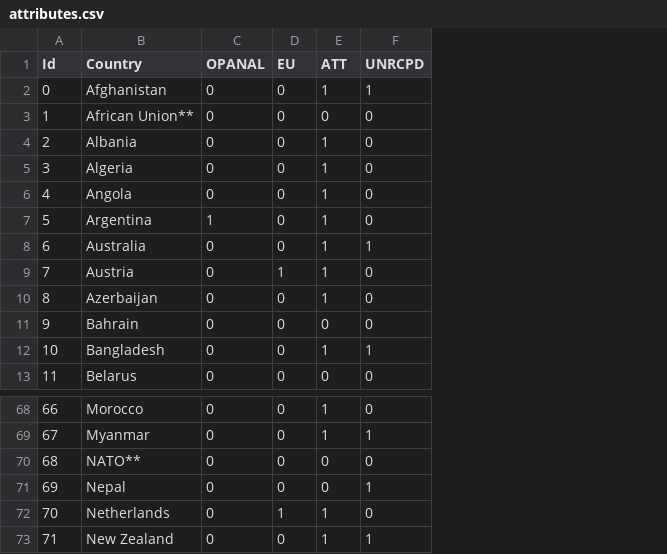
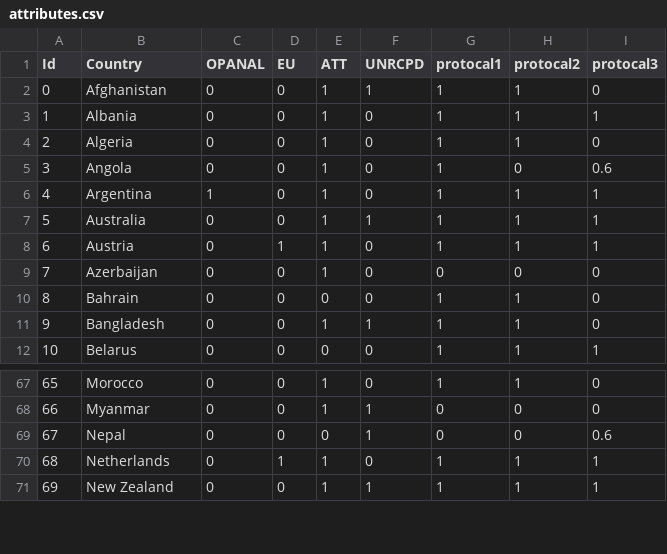
Before and after one commit to yurenpang/imgnetwork, a CSV file: attributes.csv, drawn as a sheet; only a part is shown, gaps mark what is left out; removed rows and columns are numbered as before the commit, all else as after; the diff names each change by its address in the sheet, - before the commit and + after, or states it on an @@ line.

```diff
--- a/attributes.csv
+++ b/attributes.csv
+column G (protocal1), rows 2-12: 1 | 1 | 1 | 1 | 1 | 1 | 1 | 0 | 1 | 1 | 1; rows 67-71: 1 | 0 | 0 | 1 | 1
+column H (protocal2), rows 2-12: 1 | 1 | 1 | 0 | 1 | 1 | 1 | 0 | 1 | 1 | 1; rows 67-71: 1 | 0 | 0 | 1 | 1
+column I (protocal3), rows 2-12: 0 | 1 | 0 | 0.6 | 1 | 1 | 1 | 0 | 0 | 0 | 1; rows 67-71: 0 | 0 | 0.6 | 1 | 1
-row 3: 1 | African Union** | 0 | 0 | 0 | 0
@@ column A (Id) renumbered from row 3 down @@
-row 70: 68 | NATO** | 0 | 0 | 0 | 0
```
Also changed, not shown: edges_with_id.csv, tradeNode.csv, 3 other files.
